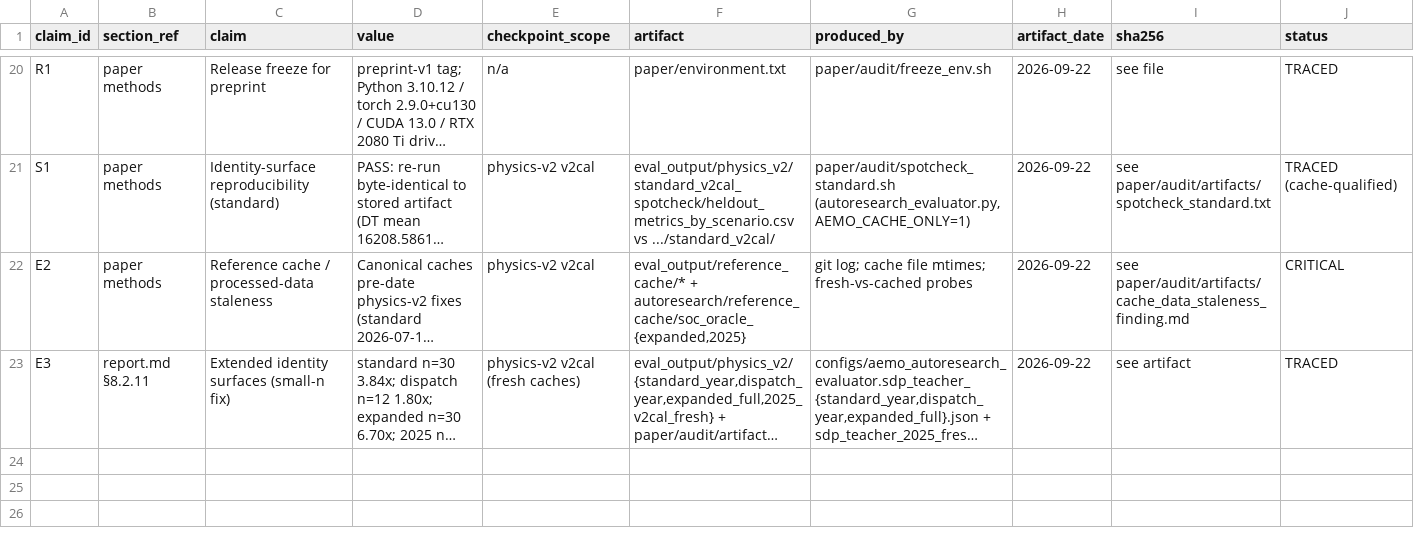
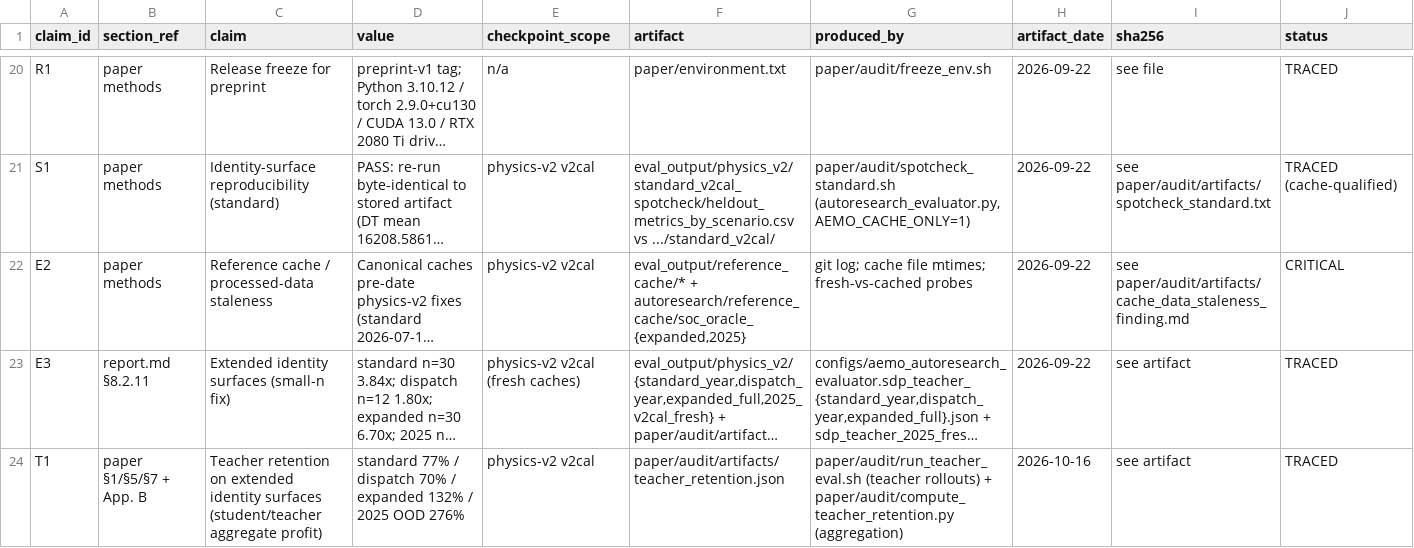
Before and after one commit to mrvictoru/energydecision, a TSV file: paper/audit/provenance.tsv, drawn as a sheet; only a part is shown, gaps mark what is left out; long unchanged cells end in …; rows hold the shown columns only; the diff covers the shown part only; the diff names each change by its address in the sheet, - before the commit and + after, or states it on an @@ line.

Commit message:
audit: make teacher retention reproducible; add provenance rows T1/P1
- add paper/audit/compute_teacher_retention.py (regenerates teacher_retention.json
  from stagec_v2cal_extended_significance.json + teacher eval summaries; retention
  bit-identical to stored artifact)
- refresh teacher_retention.json ppo/teacher_vs_ppo to canonical significance values
- provenance.tsv: add T1 (retention) and P1 (App. A within-cloning levers)
- report.md: RTG sweep summary row 0-50 -> 0-100 (matches extended sweep)
- main.tex: drop duplicated no-timestamps caveat from Sec 3.4 (kept in Sec 4.2)

```diff
--- a/paper/audit/provenance.tsv
+++ b/paper/audit/provenance.tsv
+row 24: T1 | paper §1/§5/§7 + App. B | Teacher retention on extended identity surfaces (student/teacher aggregate profit) | standard 77% / dispatch 70% / expanded 132% / 2025 OOD 276% | physics-v2 v2cal | paper/audit/artifacts/teacher_retention.json | paper/audit/run_teacher_eval.sh (teacher rollouts) + paper/audit/compute_teacher_retention.py (aggregation) | 2026-10-16 | see artifact | TRACED
```
Also changed, not shown: 1 added row elsewhere in this file, 4 other files.
